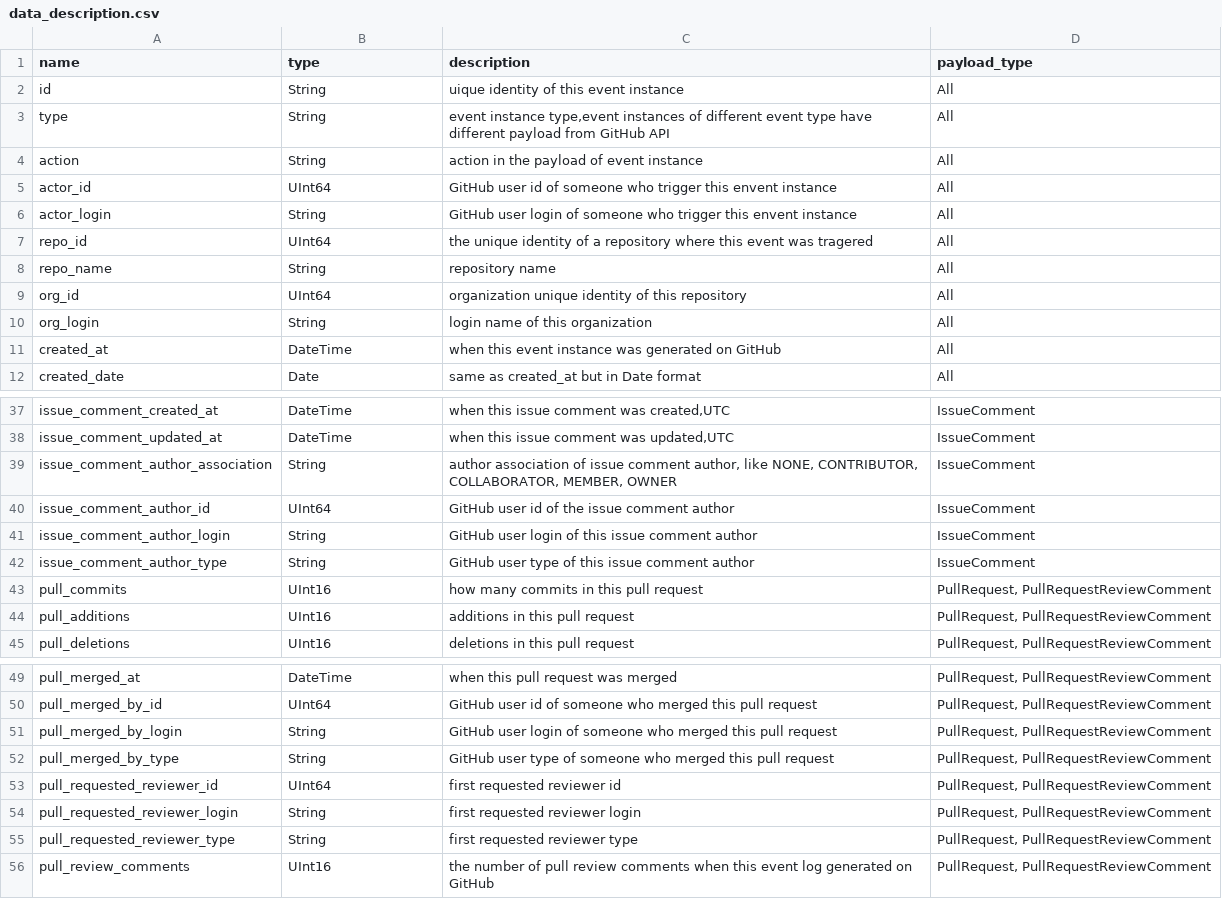
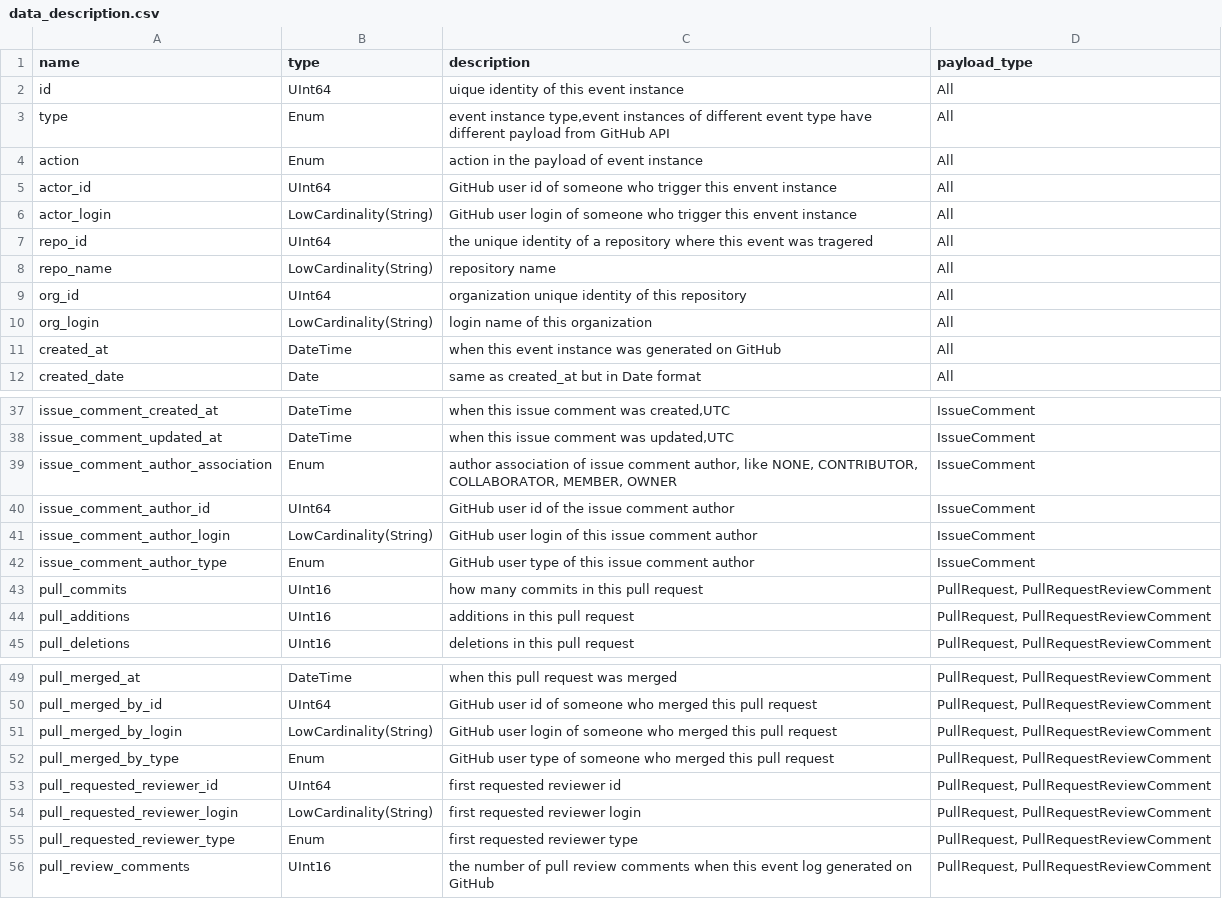
Before and after one commit to X-lab2017/open-digger, a CSV file: docs/assets/data_description.csv, drawn as a sheet; only a part is shown, gaps mark what is left out; the diff covers the shown part only.

```diff
--- a/docs/assets/data_description.csv
+++ b/docs/assets/data_description.csv
@@ -1,11 +1,11 @@
 name,type,description,payload_type
-id,String,uique identity of this event instance,All
-type,String,"event instance type,event instances of different event type have different payload from GitHub API",All
-action,String,action in the payload of event instance,All
+id,UInt64,uique identity of this event instance,All
+type,Enum,"event instance type,event instances of different event type have different payload from GitHub API",All
+action,Enum,action in the payload of event instance,All
 actor_id,UInt64,GitHub user id of someone who trigger this envent instance,All
-actor_login,String,GitHub user login of someone who trigger this envent instance,All
+actor_login,LowCardinality(String),GitHub user login of someone who trigger this envent instance,All
 repo_id,UInt64,the unique identity of a repository where this event was tragered,All
-repo_name,String,repository name,All
+repo_name,LowCardinality(String),repository name,All
 org_id,UInt64,organization unique identity of this repository,All
-org_login,String,login name of this organization,All
+org_login,LowCardinality(String),login name of this organization,All
 created_at,DateTime,when this event instance was generated on GitHub,All
@@ -38,6 +38,6 @@ issue_comment_created_at,DateTime,"when this issue comment was created,UTC",Issu
 issue_comment_updated_at,DateTime,"when this issue comment was updated,UTC",IssueComment
-issue_comment_author_association,String,"author association of issue comment author, like NONE, CONTRIBUTOR, COLLABORATOR, MEMBER, OWNER",IssueComment
+issue_comment_author_association,Enum,"author association of issue comment author, like NONE, CONTRIBUTOR, COLLABORATOR, MEMBER, OWNER",IssueComment
 issue_comment_author_id,UInt64,GitHub user id of the issue comment author,IssueComment
-issue_comment_author_login,String,GitHub user login of this issue comment author,IssueComment
-issue_comment_author_type,String,GitHub user type of this issue comment author,IssueComment
+issue_comment_author_login,LowCardinality(String),GitHub user login of this issue comment author,IssueComment
+issue_comment_author_type,Enum,GitHub user type of this issue comment author,IssueComment
 pull_commits,UInt16,how many commits in this pull request,"PullRequest, PullRequestReviewComment"
@@ -50,7 +50,7 @@ pull_merged_at,DateTime,when this pull request was merged,"PullRequest, PullRequ
 pull_merged_by_id,UInt64,GitHub user id of someone who merged this pull request,"PullRequest, PullRequestReviewComment"
-pull_merged_by_login,String,GitHub user login of someone who merged this pull request,"PullRequest, PullRequestReviewComment"
-pull_merged_by_type,String,GitHub user type of someone who merged this pull request,"PullRequest, PullRequestReviewComment"
+pull_merged_by_login,LowCardinality(String),GitHub user login of someone who merged this pull request,"PullRequest, PullRequestReviewComment"
+pull_merged_by_type,Enum,GitHub user type of someone who merged this pull request,"PullRequest, PullRequestReviewComment"
 pull_requested_reviewer_id,UInt64,first requested reviewer id,"PullRequest, PullRequestReviewComment"
-pull_requested_reviewer_login,String,first requested reviewer login,"PullRequest, PullRequestReviewComment"
-pull_requested_reviewer_type,String,first requested reviewer type,"PullRequest, PullRequestReviewComment"
+pull_requested_reviewer_login,LowCardinality(String),first requested reviewer login,"PullRequest, PullRequestReviewComment"
+pull_requested_reviewer_type,Enum,first requested reviewer type,"PullRequest, PullRequestReviewComment"
 pull_review_comments,UInt16,the number of pull review comments when this event log generated on GitHub,"PullRequest, PullRequestReviewComment"
```
Also changed, not shown: 23 edited cells elsewhere in this file, 7 other files.
